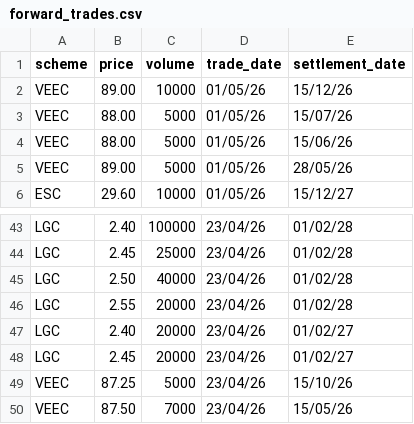
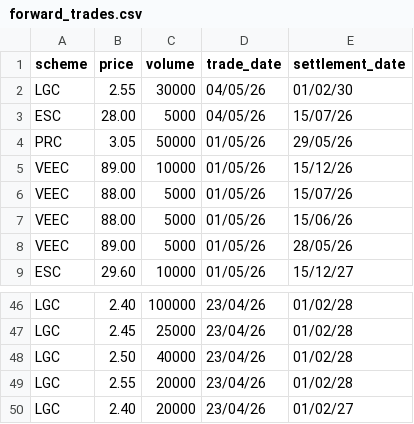
Before and after one commit to nwbort/lgc-forward-prices, a CSV file: forward_trades.csv, drawn as a sheet; only a part is shown, gaps mark what is left out.

```diff
--- a/forward_trades.csv
+++ b/forward_trades.csv
@@ -1,2 +1,5 @@
 scheme,price,volume,trade_date,settlement_date
+LGC,2.55,30000,04/05/26,01/02/30
+ESC,28.00,5000,04/05/26,15/07/26
+PRC,3.05,50000,01/05/26,29/05/26
 VEEC,89.00,10000,01/05/26,15/12/26
@@ -47,4 +50 @@ LGC,2.55,20000,23/04/26,01/02/28
 LGC,2.40,20000,23/04/26,01/02/27
-LGC,2.45,20000,23/04/26,01/02/27
-VEEC,87.25,5000,23/04/26,15/10/26
-VEEC,87.50,7000,23/04/26,15/05/26
```
Also changed, not shown: spot_trades.csv.
